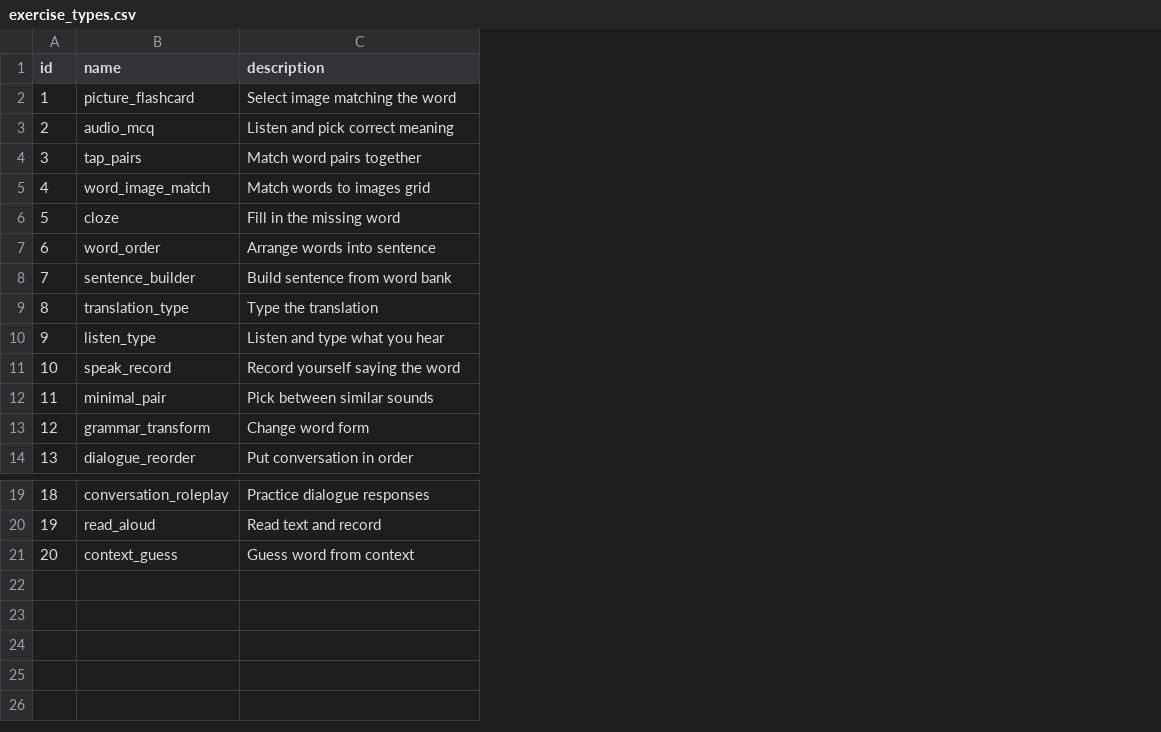
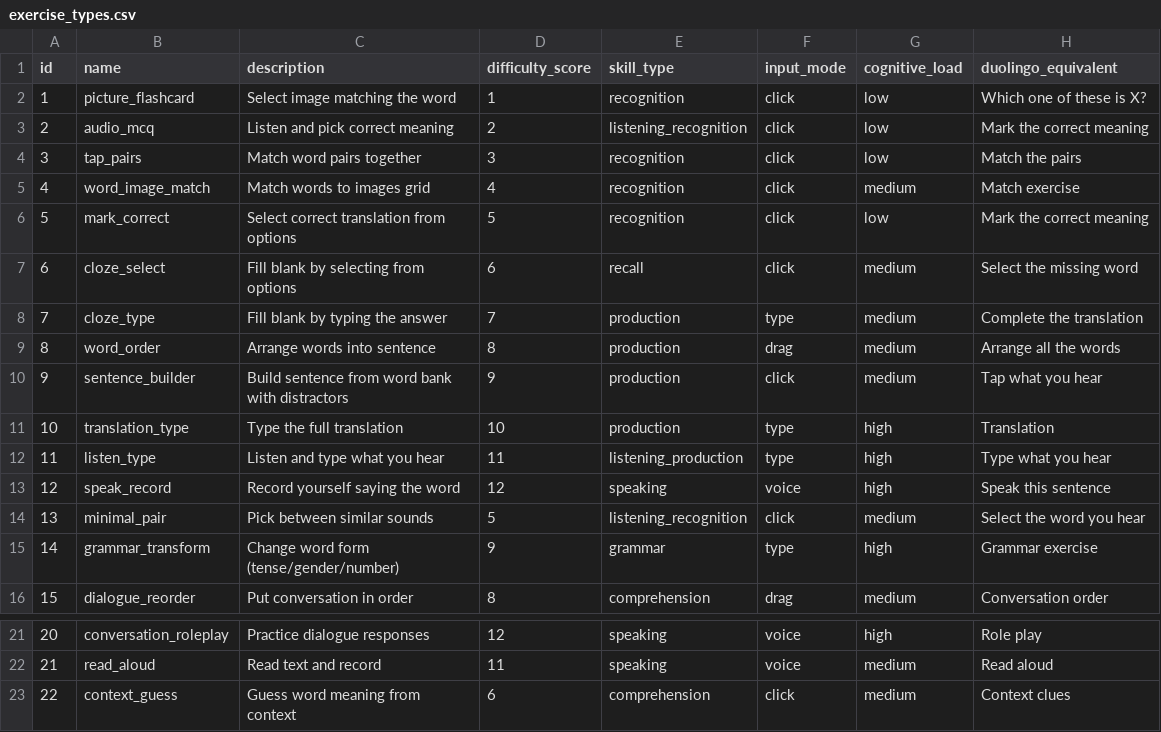
Before and after one commit to dstorey87/learning-portuguese, a CSV file: src/data/csv/exercise_types.csv, drawn as a sheet; only a part is shown, gaps mark what is left out; removed rows and columns are numbered as before the commit, all else as after; the diff names each change by its address in the sheet, - before the commit and + after, or states it on an @@ line.

Commit message:
feat(lessons): enhance CSV content with Duolingo-style learning techniques
Based on research from Duolingo, Babbel, Pimsleur, and spaced repetition studies:

Exercise Types (exercise_types.csv):
- Added difficulty_score column (1-12) for ordering exercises by cognitive load
- Added skill_type column (recognition/listening/production/speaking)
- Added input_mode column (click/type/drag/voice)
- Added cognitive_load and duolingo_equivalent columns
- Split cloze into cloze_select (easier) and cloze_type (harder)
- Added mark_correct exercise type for multiple choice

Learning Progression (NEW: learning_progression.csv):
- Defines optimal exercise order per lesson phase
- Phase progression: introduction -> practice -> production -> mastery -> review
- Based on: recognition before production, receptive before productive
- Research: Duolingo implicit learning, Pimsleur aural method

Updated Lesson CSVs:
- Added mnemonic column with memorable memory aids
- Added difficulty column for per-word difficulty tracking
- Added distractors column for MCQ wrong answers
- Added exercise_order column to maintain pedagogical sequence
- Enhanced tips, grammar_notes, and cultural_notes
- All lessons now have consistent schema

Progression Levels (progression_levels.csv):
- Restructured to specify exercise_ids_in_order (semicolon-separated)
- Added research_rationale explaining each level's exercise selection
- Clearer progression: beginner (recognition) -> intermediate (production) -> hard (all skills)

Key Principles Applied:
1. Start with lowest cognitive load (picture matching, audio MCQ)
2. Build recognition before requiring production
3. Introduce typing only after selection mastered
4. Speaking exercises come last (highest cognitive load)
5. Never shuffle - maintain researched order

Sources: Duolingo Teaching Method, Pimsleur Graduated Interval Recall,
         Spaced Repetition Research, Retrieval Practice Studies

```diff
--- a/src/data/csv/exercise_types.csv
+++ b/src/data/csv/exercise_types.csv
+column D (difficulty_score), rows 2-5: 1 | 2 | 3 | 4; rows 9-16: 8 | 9 | 10 | 11 | 12 | 5 | 9 | 8; rows 21-23: 12 | 11 | 6
+column E (skill_type), rows 2-5: recognition | listening_recognition | recognition | recognition; rows 9-16: production | production | production | listening_production | speaking | listening_recognition | grammar | comprehension; rows 21-23: speaking | speaking | comprehension
+column F (input_mode), rows 2-5: all click; rows 9-16: drag | click | type | type | voice | click | type | drag; rows 21-23: voice | voice | click
+column G (cognitive_load), rows 2-5: low | low | low | medium; rows 9-16: medium | medium | high | high | high | medium | high | medium; rows 21-23: high | medium | medium
+column H (duolingo_equivalent), rows 2-5: Which one of these is X? | Mark the correct meaning | Match the pairs | Match exercise; rows 9-16: Arrange all the words | Tap what you hear | Translation | Type what you hear | Speak this sentence | Select the word you hear | Grammar exercise | Conversation order; rows 21-23: Role play | Read aloud | Context clues
-row 6: 5 | cloze | Fill in the missing word
+row 6: 5 | mark_correct | Select correct translation from options | 5 | recognition | click | low | Mark the correct meaning
+row 7: 6 | cloze_select | Fill blank by selecting from options | 6 | recall | click | medium | Select the missing word
+row 8: 7 | cloze_type | Fill blank by typing the answer | 7 | production | type | medium | Complete the translation
@@ column A (id) renumbered from row 9 down @@
-C10 (description): Build sentence from word bank
+C10 (description): Build sentence from word bank with distractors
-C11 (description): Type the translation
+C11 (description): Type the full translation
-C15 (description): Change word form
+C15 (description): Change word form (tense/gender/number)
-C23 (description): Guess word from context
+C23 (description): Guess word meaning from context
```
Also changed, not shown: src/data/csv/001_greetings.csv, src/data/csv/002_polite_phrases.csv, 6 other files.
